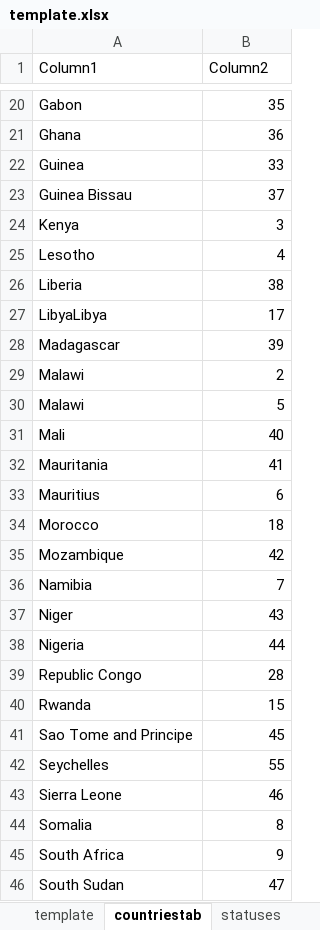
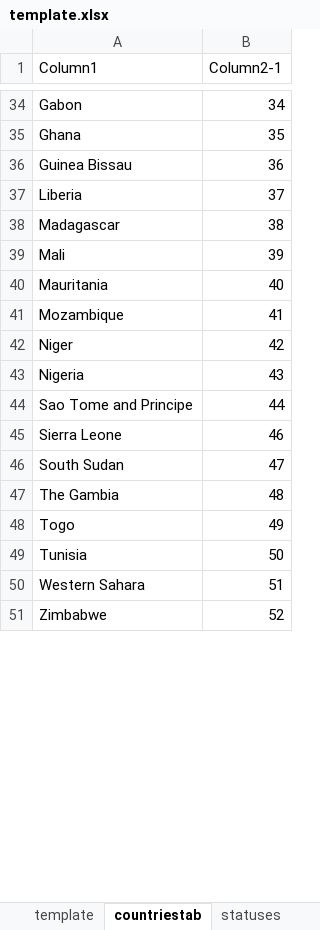
Before and after one commit to SERVIR/LULC_Inventory, an Excel workbook: files/template.xlsx, sheet countriestab, drawn as a sheet; only a part is shown, gaps mark what is left out; the shorter side is filled out with more unchanged rows; values as stored, in another font and other column widths than the file's, no borders; table styles not drawn; removed rows and columns are numbered as before the commit, all else as after; the diff covers the shown part only; the diff names each change by its address in the sheet, - before the commit and + after, or states it on an @@ line.

```diff
--- a/files/template.xlsx (sheet countriestab)
+++ b/files/template.xlsx (sheet countriestab)
-B1: Column2
+B1: Column2-1
-B34 (Column2-1): 35
+B34 (Column2-1): 34
-B35 (Column2-1): 36
+B35 (Column2-1): 35
-row 22: Guinea | 33
-B36 (Column2-1): 37
+B36 (Column2-1): 36
-row 24: Kenya | 3
-row 25: Lesotho | 4
-B37 (Column2-1): 38
+B37 (Column2-1): 37
-row 27: LibyaLibya | 17
-B38 (Column2-1): 39
+B38 (Column2-1): 38
-row 29: Malawi | 2
-row 30: Malawi | 5
-B39 (Column2-1): 40
+B39 (Column2-1): 39
-B40 (Column2-1): 41
+B40 (Column2-1): 40
-row 33: Mauritius | 6
-row 34: Morocco | 18
-B41 (Column2-1): 42
+B41 (Column2-1): 41
-row 36: Namibia | 7
-B42 (Column2-1): 43
+B42 (Column2-1): 42
-B43 (Column2-1): 44
+B43 (Column2-1): 43
-row 39: Republic Congo | 28
-row 40: Rwanda | 15
-B44 (Column2-1): 45
+B44 (Column2-1): 44
@@ row 42 moved to row 54: Seychelles @@
-row 44: Somalia | 8
-row 45: South Africa | 9
```
Also changed, not shown: 33 added rows, 20 removed rows and 2 moved rows elsewhere in this sheet, sheet template, 15 other files.
